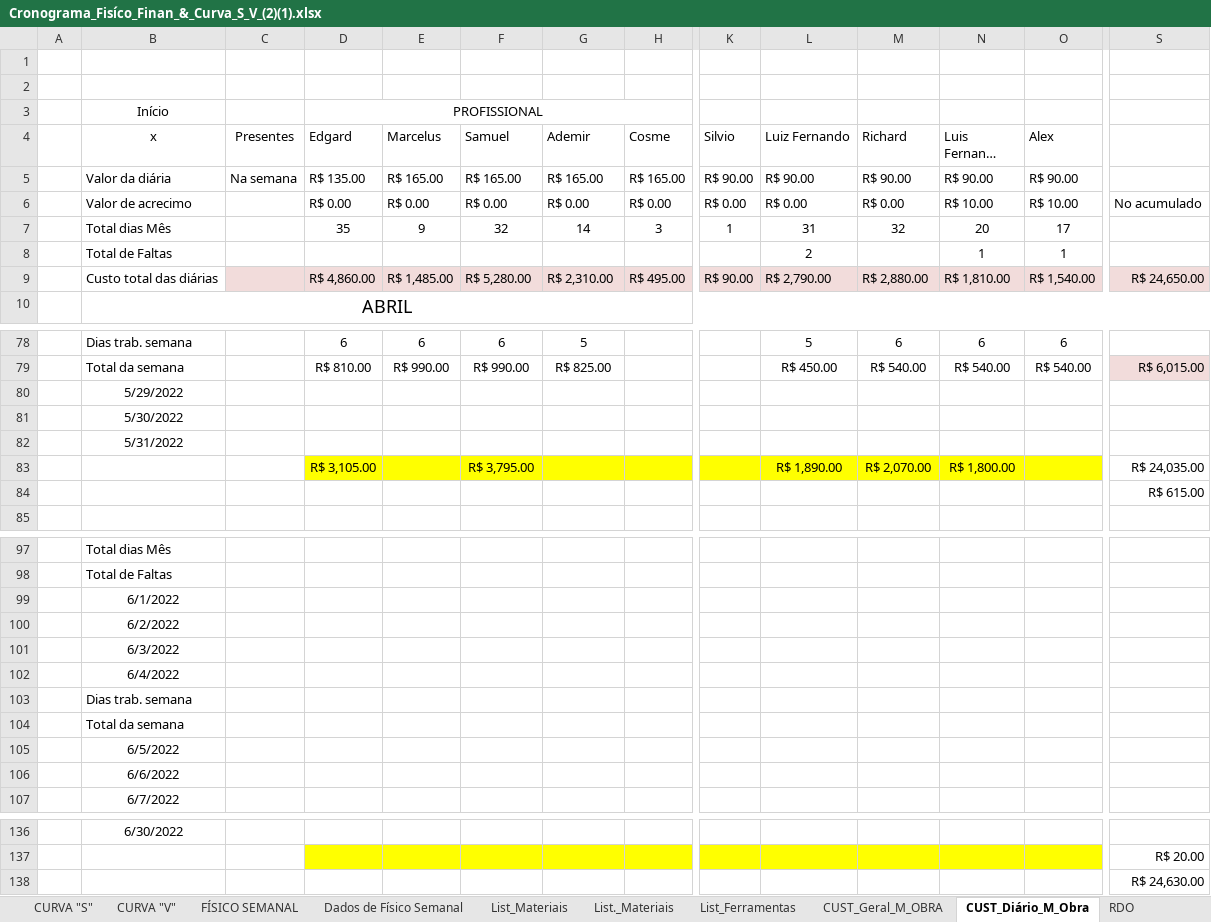
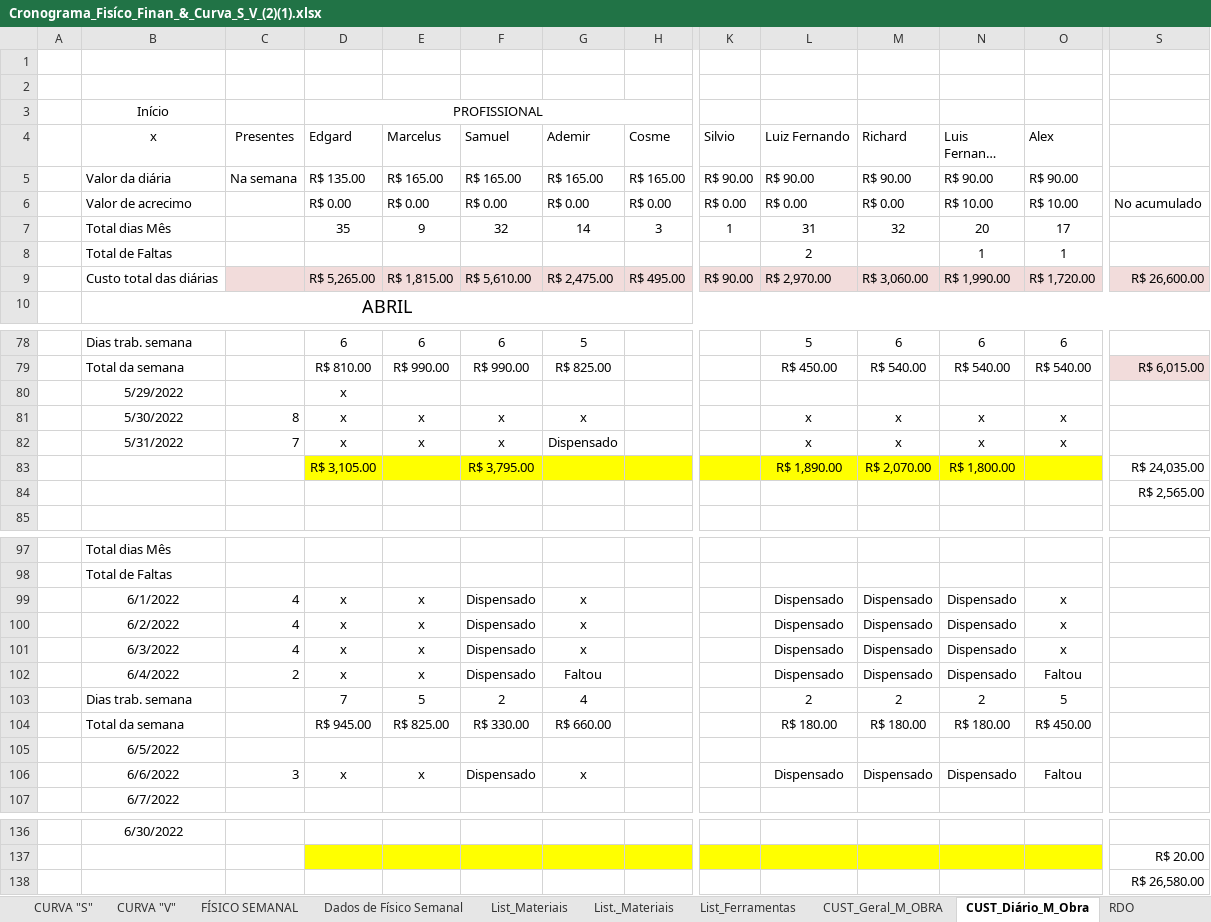
Before and after one commit to EdgardSancosta/Cronograma_Fisico_Financeiro, an Excel workbook: Cronograma_Fisíco_Finan_&_Curva_S_V_(2)(1).xlsx, sheet CUST_Diário_M_Obra, drawn as a sheet; only a part is shown, gaps mark what is left out; long unchanged cells end in …; values as stored, in another font and other column widths than the file's, no borders; conditional formats not drawn; removed rows and columns are numbered as before the commit, all else as after; rows hold the shown columns only; the diff names each change by its address in the sheet, - before the commit and + after, or states it on an @@ line.

```diff
--- a/Cronograma_Fisíco_Finan_&_Curva_S_V_(2)(1).xlsx (sheet CUST_Diário_M_Obra)
+++ b/Cronograma_Fisíco_Finan_&_Curva_S_V_(2)(1).xlsx (sheet CUST_Diário_M_Obra)
-D9 (Edgard): R$ 4,860.00
+D9 (Edgard): R$ 5,265.00
-E9 (Marcelus): R$ 1,485.00
+E9 (Marcelus): R$ 1,815.00
-F9 (Samuel): R$ 5,280.00
+F9 (Samuel): R$ 5,610.00
-G9 (Ademir): R$ 2,310.00
+G9 (Ademir): R$ 2,475.00
-L9 (Luiz Fernando): R$ 2,790.00
+L9 (Luiz Fernando): R$ 2,970.00
-M9 (Richard): R$ 2,880.00
+M9 (Richard): R$ 3,060.00
-N9 (Luis Fernando (Batata)): R$ 1,810.00
+N9 (Luis Fernando (Batata)): R$ 1,990.00
-O9 (Alex): R$ 1,540.00
+O9 (Alex): R$ 1,720.00
-S9: R$ 24,650.00
+S9: R$ 26,600.00
-D80 (Edgard): (empty)
+D80 (Edgard): x
-row 81:  | 5/30/2022
-row 82:  | 5/31/2022
+row 81:  | 5/30/2022 | 8 | x | x | x | x |  |  | x | x | x | x
+row 82:  | 5/31/2022 | 7 | x | x | x | Dispensado |  |  | x | x | x | x
-S84: R$ 615.00
+S84: R$ 2,565.00
-row 99:  | 6/1/2022
-row 100:  | 6/2/2022
-row 101:  | 6/3/2022
-row 102:  | 6/4/2022
-row 103:  | Dias trab. semana
-row 104:  | Total da semana
+row 99:  | 6/1/2022 | 4 | x | x | Dispensado | x |  |  | Dispensado | Dispensado | Dispensado | x
+row 100:  | 6/2/2022 | 4 | x | x | Dispensado | x |  |  | Dispensado | Dispensado | Dispensado | x
+row 101:  | 6/3/2022 | 4 | x | x | Dispensado | x |  |  | Dispensado | Dispensado | Dispensado | x
+row 102:  | 6/4/2022 | 2 | x | x | Dispensado | Faltou |  |  | Dispensado | Dispensado | Dispensado | Faltou
+row 103:  | Dias trab. semana |  | 7 | 5 | 2 | 4 |  |  | 2 | 2 | 2 | 5
+row 104:  | Total da semana |  | R$ 945.00 | R$ 825.00 | R$ 330.00 | R$ 660.00 |  |  | R$ 180.00 | R$ 180.00 | R$ 180.00 | R$ 450.00
-row 106:  | 6/6/2022
+row 106:  | 6/6/2022 | 3 | x | x | Dispensado | x |  |  | Dispensado | Dispensado | Dispensado | Faltou
-S138: R$ 24,630.00
+S138: R$ 26,580.00
```
Also changed, not shown: sheet FÍSICO x FINANCEIRO, sheet CUST_Geral_M_OBRA, sheet CURVA "V", sheet CURVA "S", charts or pictures.
